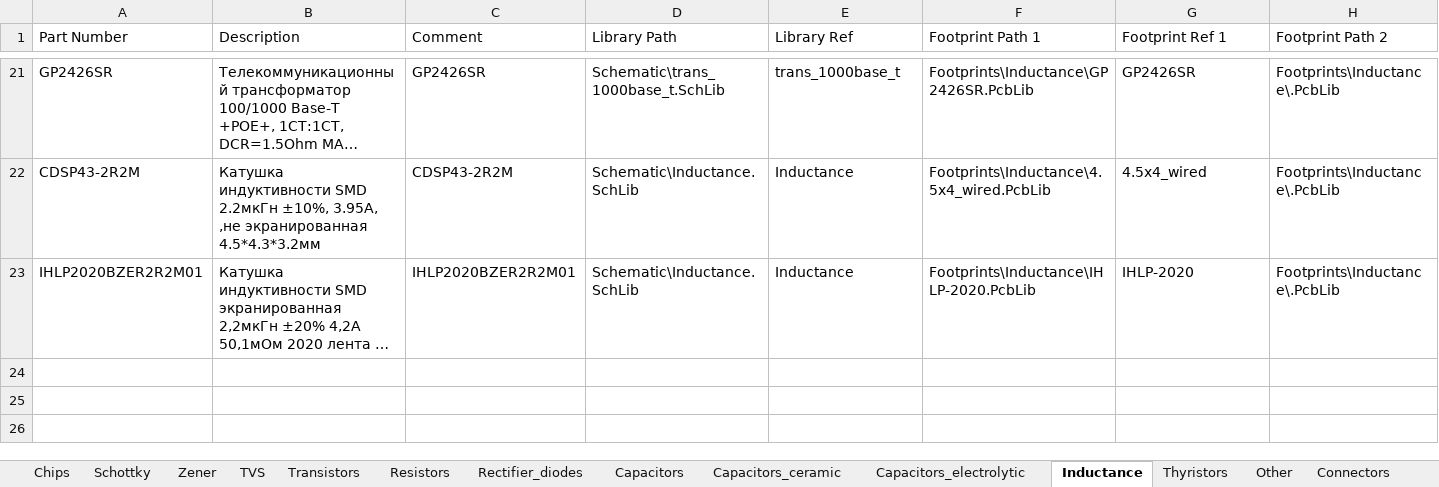
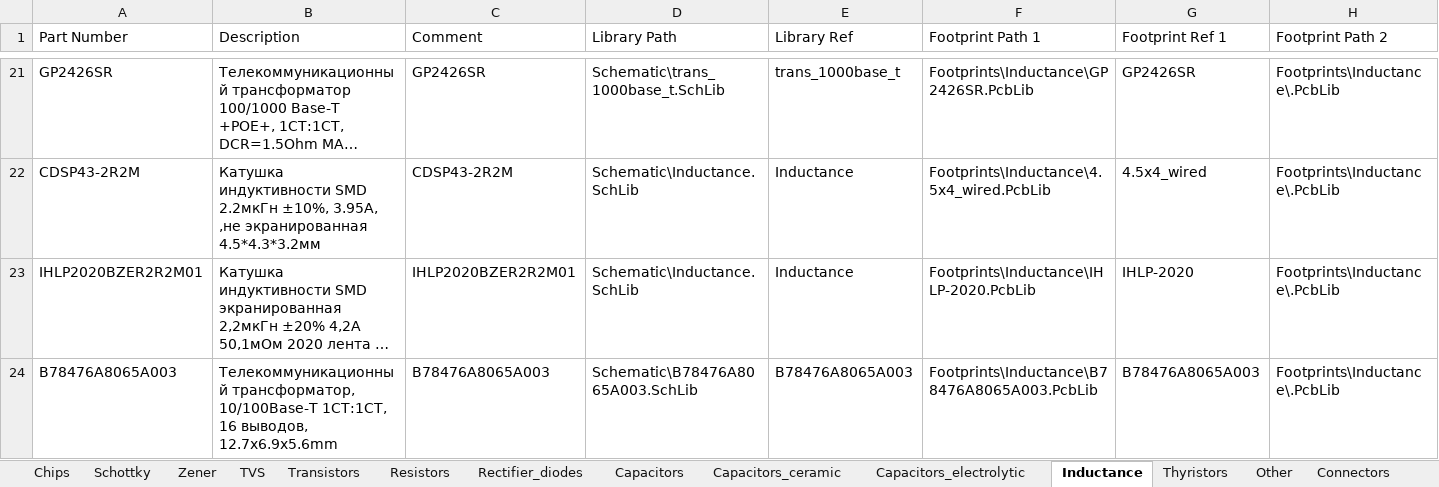
Before and after one commit to hydronautics-team/Hydrolib, an Excel workbook: Database/Hydrolib_bd.xlsm, sheet Inductance, drawn as a sheet; only a part is shown, gaps mark what is left out; long unchanged cells end in …; values as stored, in another font and other column widths than the file's, no borders; table styles not drawn; rows hold the shown columns only; the diff names each change by its address in the sheet, - before the commit and + after, or states it on an @@ line.

Commit message:
сд карта, трансформатор, ключ, правки

```diff
--- a/Database/Hydrolib_bd.xlsm (sheet Inductance)
+++ b/Database/Hydrolib_bd.xlsm (sheet Inductance)
+row 24: B78476A8065A003 | Телекоммуникационный трансформатор, 10/100Base-T 1CT:1CT, 16 выводов, 12.7x6.9x5.6mm | B78476A8065A003 | Schematic\B78476A8065A003.SchLib | B78476A8065A003 | Footprints\Inductance\B78476A8065A003.PcbLib | B78476A8065A003 | Footprints\Inductance\.PcbLib
```
Also changed, not shown: sheet Connectors, sheet Resistors, sheet Chips, 13 other files.
